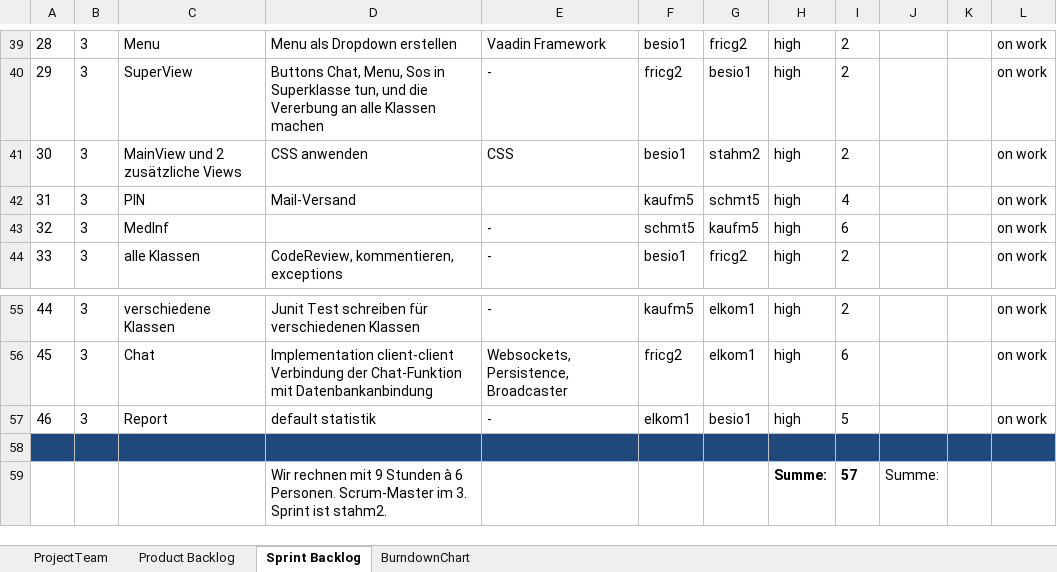
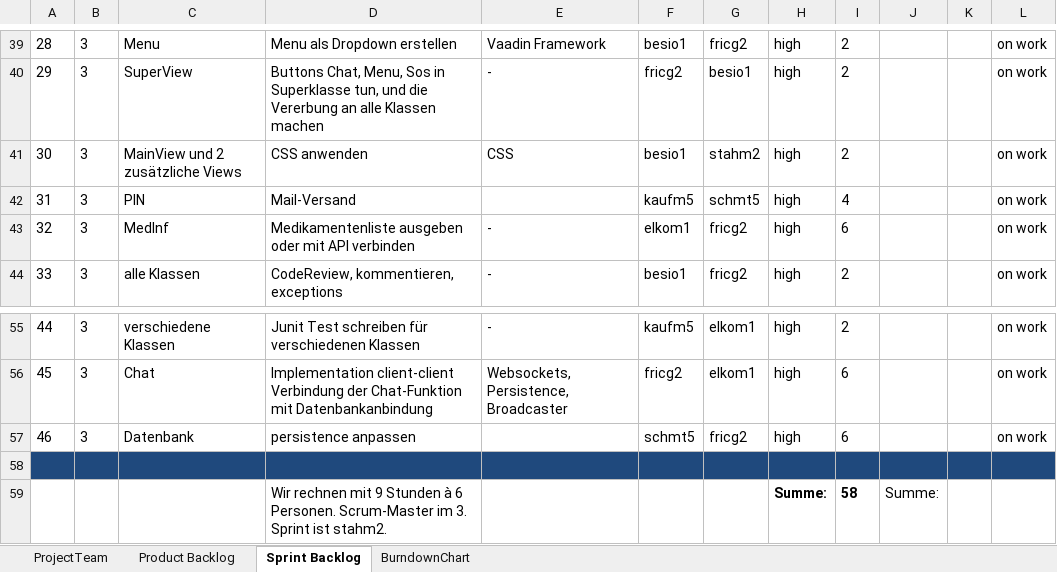
Before and after one commit to kaufm5/ch.bfh.btx8081.w2017.green, an Excel workbook: doc_cs2/sprint3/scrum_sprint3.xlsx, sheet Sprint Backlog, drawn as a sheet; only a part is shown, gaps mark what is left out; values as stored, in another font and other column widths than the file's, no borders; the diff names each change by its address in the sheet, - before the commit and + after, or states it on an @@ line.

Commit message:
Add files via upload
udated

```diff
--- a/doc_cs2/sprint3/scrum_sprint3.xlsx (sheet Sprint Backlog)
+++ b/doc_cs2/sprint3/scrum_sprint3.xlsx (sheet Sprint Backlog)
-D43: (empty)
+D43: Medikamentenliste ausgeben oder mit API verbinden
-F43: schmt5
+F43: elkom1
-G43: kaufm5
+G43: fricg2
-C57: Report
+C57: Datenbank
-D57: default statistik
+D57: persistence anpassen
-E57: -
+E57: (empty)
-F57: elkom1
+F57: schmt5
-G57: besio1
+G57: fricg2
-I57: 5
+I57: 6
-I59: 57
+I59: 58
```
